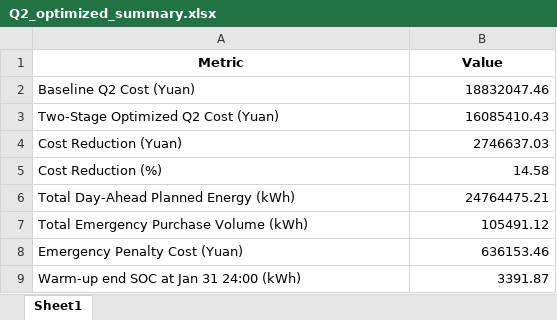
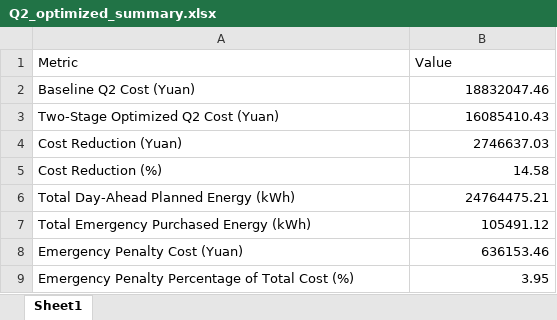
Before and after one commit to runakogitss/CUMCM-10thSeptember, an Excel workbook: results/Q2_optimized_summary.xlsx, sheet Sheet1, drawn as a sheet; values as stored, in another font and other column widths than the file's, no borders; removed rows and columns are numbered as before the commit, all else as after; the diff names each change by its address in the sheet, - before the commit and + after, or states it on an @@ line.

```diff
--- a/results/Q2_optimized_summary.xlsx (sheet Sheet1)
+++ b/results/Q2_optimized_summary.xlsx (sheet Sheet1)
@@ A1:B1 bold: on → off, alignment: center → left @@
-A7 (Metric): Total Emergency Purchase Volume (kWh)
+A7 (Metric): Total Emergency Purchased Energy (kWh)
-row 9: Warm-up end SOC at Jan 31 24:00 (kWh) | 3391.87
+row 9: Emergency Penalty Percentage of Total Cost (%) | 3.95
```
Also changed, not shown: results/Q2_optimized.xlsx, results/q3_summary.xlsx, 10 other files.
